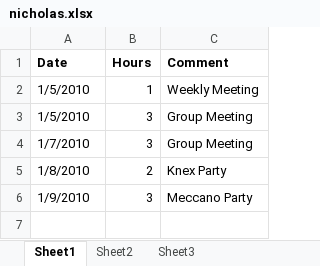
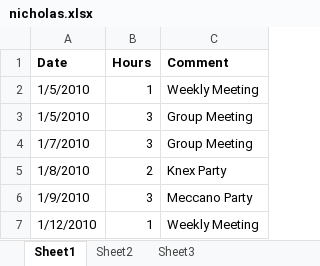
Before and after one commit to minadanesh/apsc496, an Excel workbook: status reports/nicholas.xlsx, sheet Sheet1, drawn as a sheet; values as stored, in another font and other column widths than the file's, no borders; the diff names each change by its address in the sheet, - before the commit and + after, or states it on an @@ line.

```diff
--- a/status reports/nicholas.xlsx (sheet Sheet1)
+++ b/status reports/nicholas.xlsx (sheet Sheet1)
+row 7: 1/12/2010 | 1 | Weekly Meeting
```
Also changed, not shown: status reports/davy.xlsx, status reports/erica.xlsx, 1 other file.
